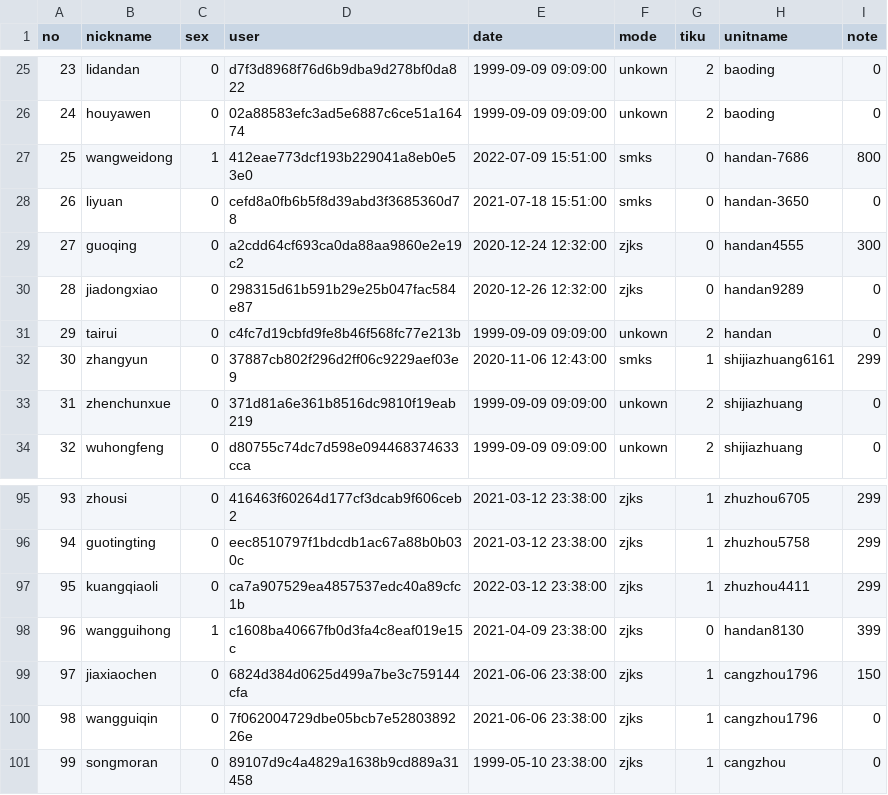
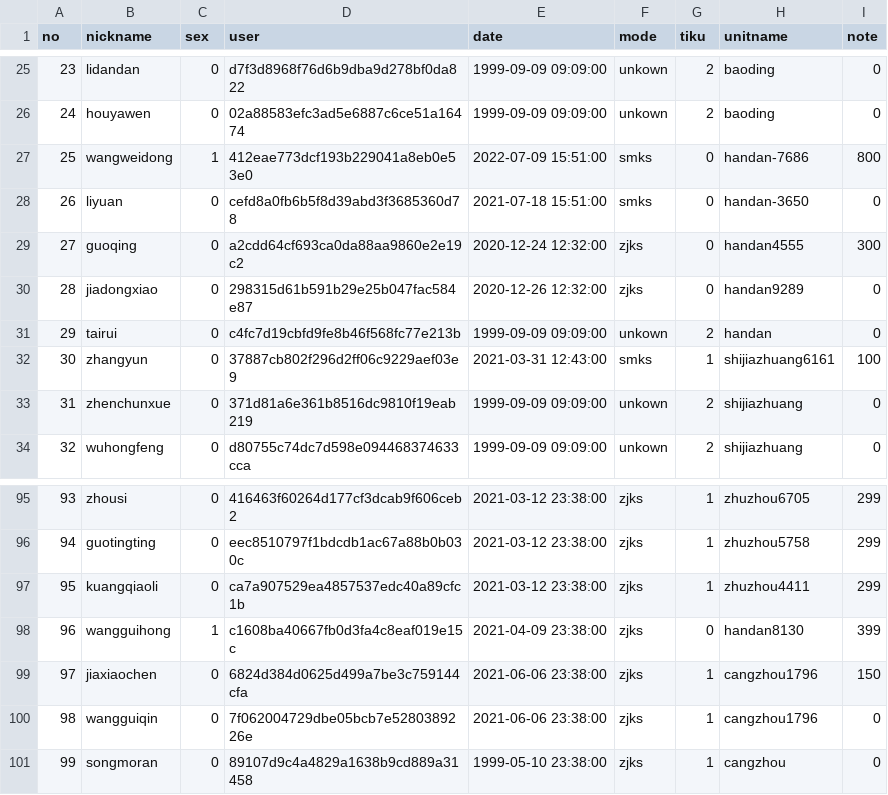
Before and after one commit to azheng2010/HSJ_server, a CSV file: reg/reg_user.csv, drawn as a sheet; only a part is shown, gaps mark what is left out.

Commit message:
update some files to github.com

```diff
--- a/reg/reg_user.csv
+++ b/reg/reg_user.csv
@@ -31,3 +31,3 @@ no,nickname,sex,user,date,mode,tiku,unitname,note
 29,tairui,0,c4fc7d19cbfd9fe8b46f568fc77e213b,1999-09-09 09:09:00,unkown,2,handan,0
-30,zhangyun,0,37887cb802f296d2ff06c9229aef03e9,2020-11-06 12:43:00,smks,1,shijiazhuang6161,299
+30,zhangyun,0,37887cb802f296d2ff06c9229aef03e9,2021-03-31 12:43:00,smks,1,shijiazhuang6161,100
 31,zhenchunxue,0,371d81a6e361b8516dc9810f19eab219,1999-09-09 09:09:00,unkown,2,shijiazhuang,0
@@ -96,3 +96,3 @@ no,nickname,sex,user,date,mode,tiku,unitname,note
 94,guotingting,0,eec8510797f1bdcdb1ac67a88b0b030c,2021-03-12 23:38:00,zjks,1,zhuzhou5758,299
-95,kuangqiaoli,0,ca7a907529ea4857537edc40a89cfc1b,2022-03-12 23:38:00,zjks,1,zhuzhou4411,299
+95,kuangqiaoli,0,ca7a907529ea4857537edc40a89cfc1b,2021-03-12 23:38:00,zjks,1,zhuzhou4411,299
 96,wangguihong,1,c1608ba40667fb0d3fa4c8eaf019e15c,2021-04-09 23:38:00,zjks,0,handan8130,399
```
